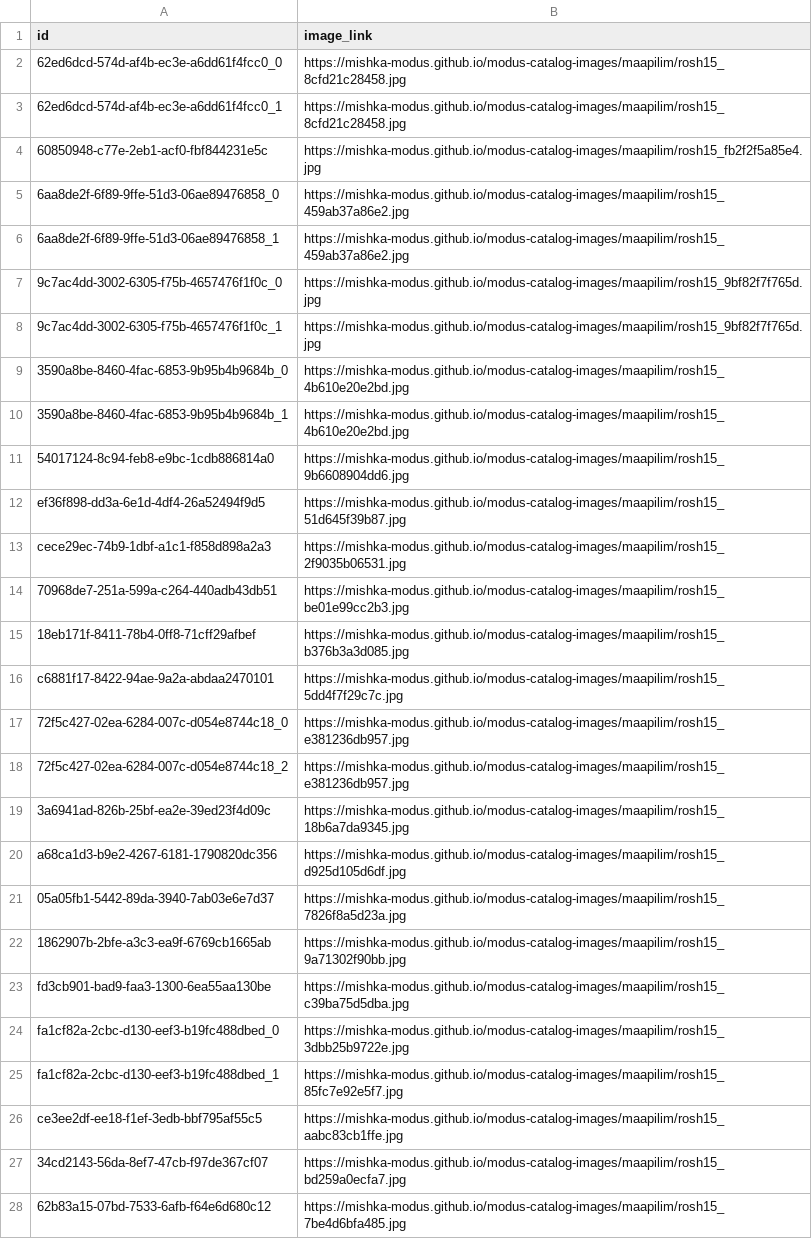
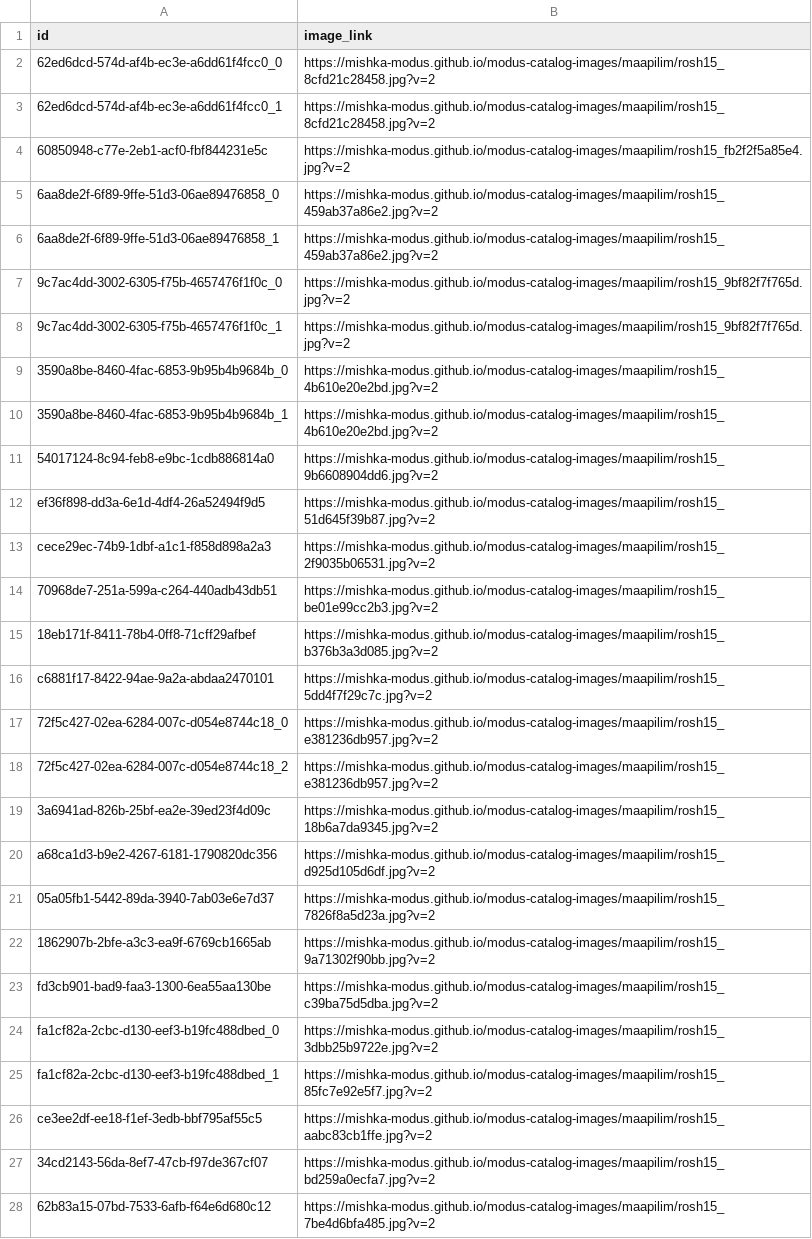
Before and after one commit to mishka-modus/modus-catalog-images, a CSV file: maapilim/supplementary_rosh15.csv, drawn as a sheet; only a part is shown; the diff covers the shown part only; the diff names each change by its address in the sheet, - before the commit and + after, or states it on an @@ line.

```diff
--- a/maapilim/supplementary_rosh15.csv
+++ b/maapilim/supplementary_rosh15.csv
-B2:B3 (image_link): https://mishka-modus.github.io/modus-catalog-images/maapilim/rosh15_8cfd21c28458.jpg
+B2:B3 (image_link): https://mishka-modus.github.io/modus-catalog-images/maapilim/rosh15_8cfd21c28458.jpg?v=2
-B4 (image_link): https://mishka-modus.github.io/modus-catalog-images/maapilim/rosh15_fb2f2f5a85e4.jpg
+B4 (image_link): https://mishka-modus.github.io/modus-catalog-images/maapilim/rosh15_fb2f2f5a85e4.jpg?v=2
-B5:B6 (image_link): https://mishka-modus.github.io/modus-catalog-images/maapilim/rosh15_459ab37a86e2.jpg
+B5:B6 (image_link): https://mishka-modus.github.io/modus-catalog-images/maapilim/rosh15_459ab37a86e2.jpg?v=2
-B7:B8 (image_link): https://mishka-modus.github.io/modus-catalog-images/maapilim/rosh15_9bf82f7f765d.jpg
+B7:B8 (image_link): https://mishka-modus.github.io/modus-catalog-images/maapilim/rosh15_9bf82f7f765d.jpg?v=2
-B9:B10 (image_link): https://mishka-modus.github.io/modus-catalog-images/maapilim/rosh15_4b610e20e2bd.jpg
+B9:B10 (image_link): https://mishka-modus.github.io/modus-catalog-images/maapilim/rosh15_4b610e20e2bd.jpg?v=2
-B11 (image_link): https://mishka-modus.github.io/modus-catalog-images/maapilim/rosh15_9b6608904dd6.jpg
+B11 (image_link): https://mishka-modus.github.io/modus-catalog-images/maapilim/rosh15_9b6608904dd6.jpg?v=2
-B12 (image_link): https://mishka-modus.github.io/modus-catalog-images/maapilim/rosh15_51d645f39b87.jpg
+B12 (image_link): https://mishka-modus.github.io/modus-catalog-images/maapilim/rosh15_51d645f39b87.jpg?v=2
-B13 (image_link): https://mishka-modus.github.io/modus-catalog-images/maapilim/rosh15_2f9035b06531.jpg
+B13 (image_link): https://mishka-modus.github.io/modus-catalog-images/maapilim/rosh15_2f9035b06531.jpg?v=2
-B14 (image_link): https://mishka-modus.github.io/modus-catalog-images/maapilim/rosh15_be01e99cc2b3.jpg
+B14 (image_link): https://mishka-modus.github.io/modus-catalog-images/maapilim/rosh15_be01e99cc2b3.jpg?v=2
-B15 (image_link): https://mishka-modus.github.io/modus-catalog-images/maapilim/rosh15_b376b3a3d085.jpg
+B15 (image_link): https://mishka-modus.github.io/modus-catalog-images/maapilim/rosh15_b376b3a3d085.jpg?v=2
-B16 (image_link): https://mishka-modus.github.io/modus-catalog-images/maapilim/rosh15_5dd4f7f29c7c.jpg
+B16 (image_link): https://mishka-modus.github.io/modus-catalog-images/maapilim/rosh15_5dd4f7f29c7c.jpg?v=2
-B17:B18 (image_link): https://mishka-modus.github.io/modus-catalog-images/maapilim/rosh15_e381236db957.jpg
+B17:B18 (image_link): https://mishka-modus.github.io/modus-catalog-images/maapilim/rosh15_e381236db957.jpg?v=2
-B19 (image_link): https://mishka-modus.github.io/modus-catalog-images/maapilim/rosh15_18b6a7da9345.jpg
+B19 (image_link): https://mishka-modus.github.io/modus-catalog-images/maapilim/rosh15_18b6a7da9345.jpg?v=2
-B20 (image_link): https://mishka-modus.github.io/modus-catalog-images/maapilim/rosh15_d925d105d6df.jpg
+B20 (image_link): https://mishka-modus.github.io/modus-catalog-images/maapilim/rosh15_d925d105d6df.jpg?v=2
-B21 (image_link): https://mishka-modus.github.io/modus-catalog-images/maapilim/rosh15_7826f8a5d23a.jpg
+B21 (image_link): https://mishka-modus.github.io/modus-catalog-images/maapilim/rosh15_7826f8a5d23a.jpg?v=2
-B22 (image_link): https://mishka-modus.github.io/modus-catalog-images/maapilim/rosh15_9a71302f90bb.jpg
+B22 (image_link): https://mishka-modus.github.io/modus-catalog-images/maapilim/rosh15_9a71302f90bb.jpg?v=2
-B23 (image_link): https://mishka-modus.github.io/modus-catalog-images/maapilim/rosh15_c39ba75d5dba.jpg
+B23 (image_link): https://mishka-modus.github.io/modus-catalog-images/maapilim/rosh15_c39ba75d5dba.jpg?v=2
-B24 (image_link): https://mishka-modus.github.io/modus-catalog-images/maapilim/rosh15_3dbb25b9722e.jpg
+B24 (image_link): https://mishka-modus.github.io/modus-catalog-images/maapilim/rosh15_3dbb25b9722e.jpg?v=2
-B25 (image_link): https://mishka-modus.github.io/modus-catalog-images/maapilim/rosh15_85fc7e92e5f7.jpg
+B25 (image_link): https://mishka-modus.github.io/modus-catalog-images/maapilim/rosh15_85fc7e92e5f7.jpg?v=2
-B26 (image_link): https://mishka-modus.github.io/modus-catalog-images/maapilim/rosh15_aabc83cb1ffe.jpg
+B26 (image_link): https://mishka-modus.github.io/modus-catalog-images/maapilim/rosh15_aabc83cb1ffe.jpg?v=2
-B27 (image_link): https://mishka-modus.github.io/modus-catalog-images/maapilim/rosh15_bd259a0ecfa7.jpg
+B27 (image_link): https://mishka-modus.github.io/modus-catalog-images/maapilim/rosh15_bd259a0ecfa7.jpg?v=2
-B28 (image_link): https://mishka-modus.github.io/modus-catalog-images/maapilim/rosh15_7be4d6bfa485.jpg
+B28 (image_link): https://mishka-modus.github.io/modus-catalog-images/maapilim/rosh15_7be4d6bfa485.jpg?v=2
```
Also changed, not shown: 70 edited cells elsewhere in this file.
